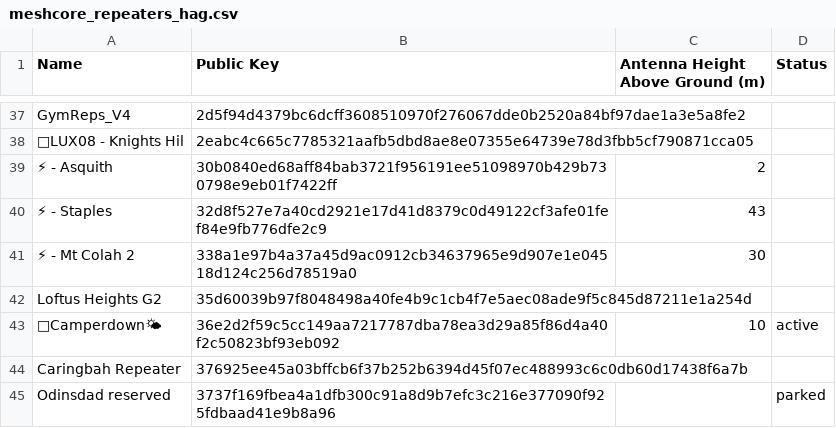
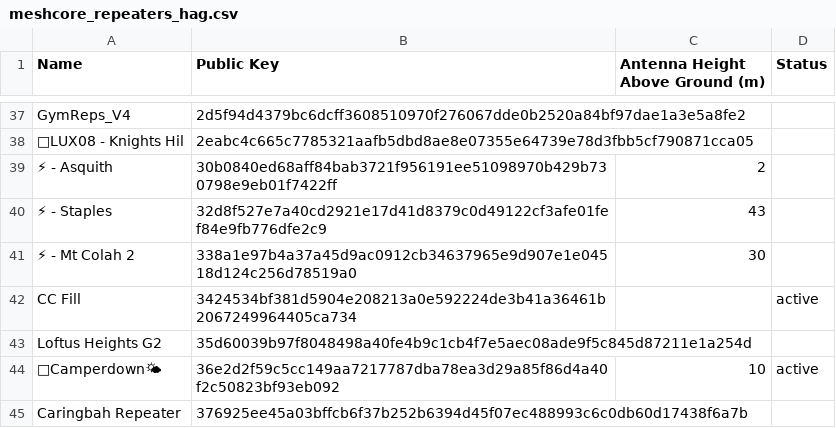
Before and after one commit to s3m1s0n1c/nswmesh_wiki, a CSV file: data/meshcore_repeaters_hag.csv, drawn as a sheet; only a part is shown, gaps mark what is left out; the shorter side is filled out with more unchanged rows; the diff names each change by its address in the sheet, - before the commit and + after, or states it on an @@ line.

```diff
--- a/data/meshcore_repeaters_hag.csv
+++ b/data/meshcore_repeaters_hag.csv
+row 42: CC Fill | 3424534bf381d5904e208213a0e592224de3b41a36461b2067249964405ca734 |  | active
```
Also changed, not shown: 1 other file.
